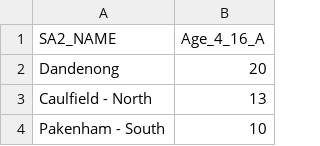
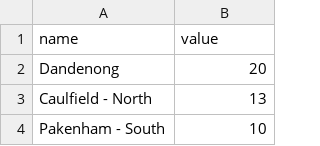
Before and after one commit to liweiyi88/safety-map, a CSV file: dataset/crash4_16.csv, drawn as a sheet; only a part is shown; removed rows and columns are numbered as before the commit, all else as after; the diff names each change by its address in the sheet, - before the commit and + after, or states it on an @@ line.

```diff
--- a/dataset/crash4_16.csv
+++ b/dataset/crash4_16.csv
-row 1: SA2_NAME | Age_4_16_A
+row 1: name | value
```
Also changed, not shown: dataset/allcrashes.csv, dataset/crash60.csv, 14 other files.
